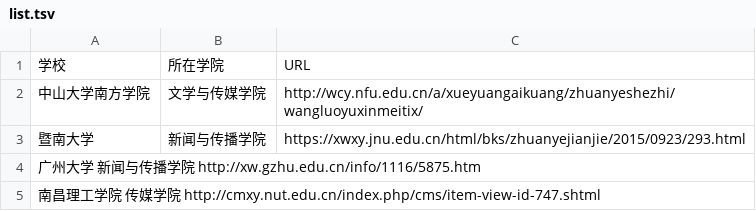
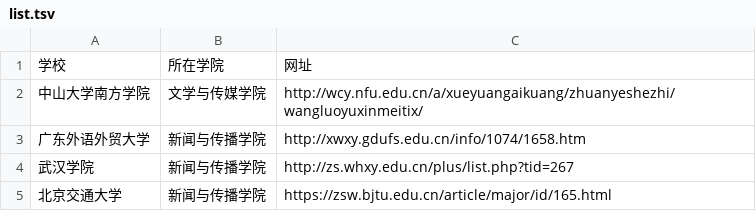
Before and after one commit to WuxueNewmedia/list_newmedia_undergraduate_CN, a TSV file: list.tsv, drawn as a sheet.

Commit message:
Update list.tsv

```diff
--- a/list.tsv
+++ b/list.tsv
@@ -1,5 +1,5 @@
-学校	所在学院	URL
+学校	所在学院	网址
 中山大学南方学院	文学与传媒学院	http://wcy.nfu.edu.cn/a/xueyuangaikuang/zhuanyeshezhi/wangluoyuxinmeitix/
-暨南大学	新闻与传播学院	https://xwxy.jnu.edu.cn/html/bks/zhuanyejianjie/2015/0923/293.html
-广州大学  新闻与传播学院 http://xw.gzhu.edu.cn/info/1116/5875.htm
-南昌理工学院 传媒学院 http://cmxy.nut.edu.cn/index.php/cms/item-view-id-747.shtml
+广东外语外贸大学	新闻与传播学院	http://xwxy.gdufs.edu.cn/info/1074/1658.htm
+武汉学院	新闻与传播学院	http://zs.whxy.edu.cn/plus/list.php?tid=267
+北京交通大学	新闻与传播学院	https://zsw.bjtu.edu.cn/article/major/id/165.html
```
